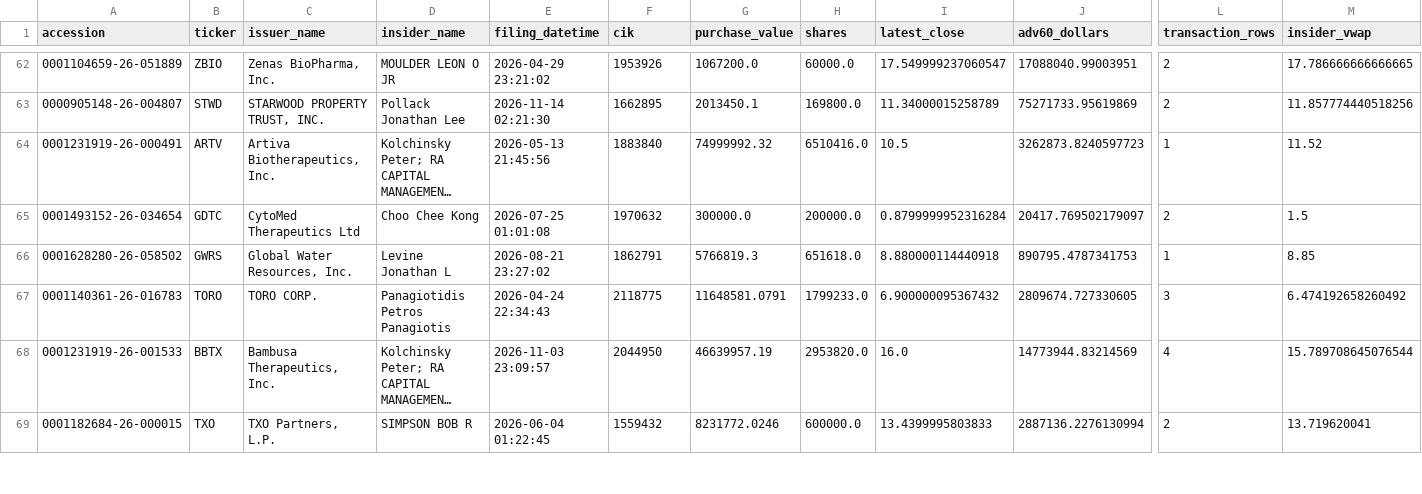
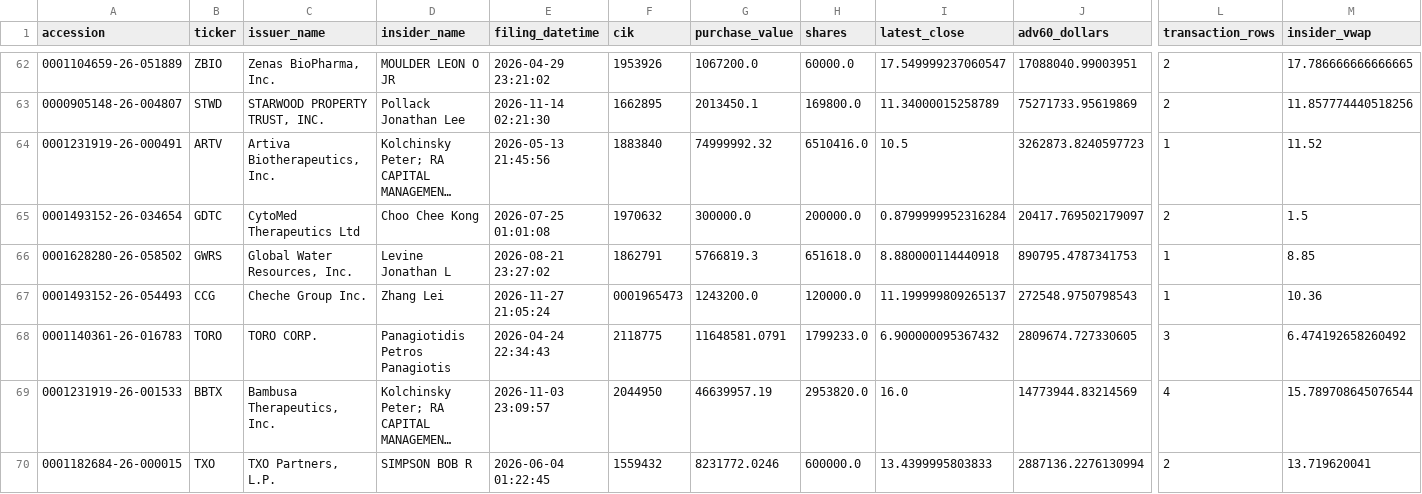
Before and after one commit to mrshu/openinsider-notifier, a CSV file: data/live/sec_daily/candidate_episode_history.csv, drawn as a sheet; only a part is shown, gaps mark what is left out; long unchanged cells end in …; rows hold the shown columns only; the diff covers the shown part only; the diff names each change by its address in the sheet, - before the commit and + after, or states it on an @@ line.

```diff
--- a/data/live/sec_daily/candidate_episode_history.csv
+++ b/data/live/sec_daily/candidate_episode_history.csv
+row 67: 0001493152-26-054493 | CCG | Cheche Group Inc. | Zhang Lei | 2026-11-27 21:05:24 | 0001965473 | 1243200.0 | 120000.0 | 11.199999809265137 | 272548.9750798543 | 1 | 10.36
```
Also changed, not shown: 4 added rows and 26 edited cells elsewhere in this file, data/live/sec_daily/candidate_forward_returns.csv, data/live/sec_daily/dropped_transactions_latest.csv, 14 other files.
